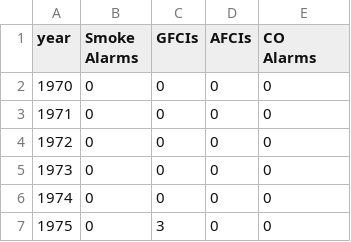
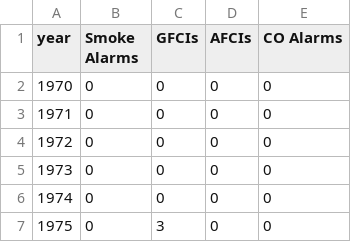
Before and after one commit to rahosbach/beautiful-jekyll, a CSV file: _data/sshds_plot.csv, drawn as a sheet; only a part is shown.

Commit message:
Update sshds_plot.csv

```diff
--- a/_data/sshds_plot.csv
+++ b/_data/sshds_plot.csv
@@ -1,3 +1,2 @@
-year,Smoke Alarms,GFCIs,AFCIs,"CO
-Alarms"
+year,Smoke Alarms,GFCIs,AFCIs,CO Alarms
 1970,0,0,0,0
```
